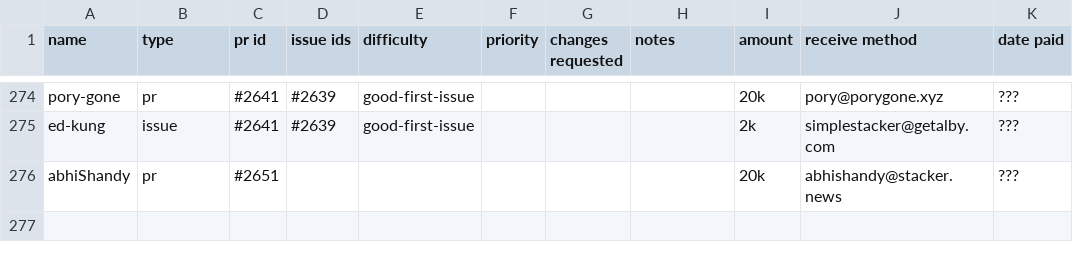
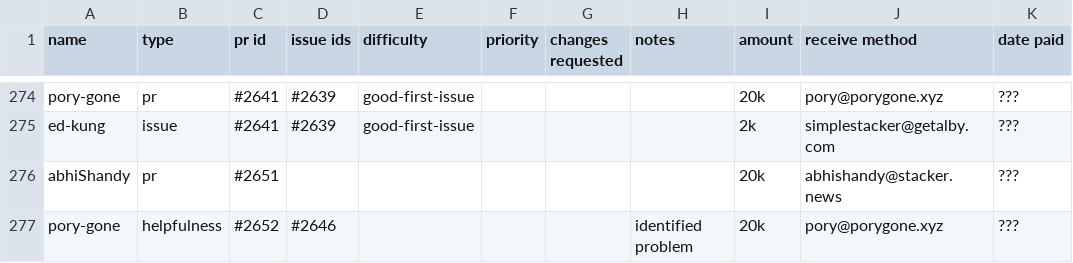
Before and after one commit to stashernews/stasher-news, a CSV file: awards.csv, drawn as a sheet; only a part is shown, gaps mark what is left out; the diff names each change by its address in the sheet, - before the commit and + after, or states it on an @@ line.

Commit message:
Update awards.csv

```diff
--- a/awards.csv
+++ b/awards.csv
+row 277: pory-gone | helpfulness | #2652 | #2646 |  |  |  | identified problem | 20k | pory@porygone.xyz | ???
```
